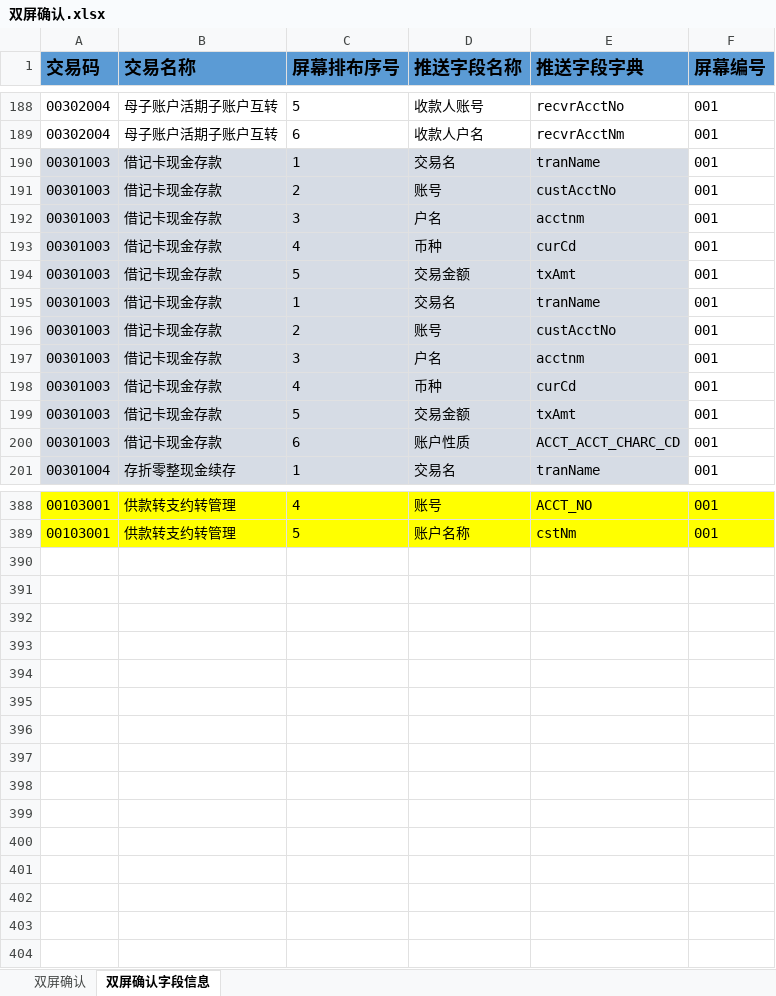
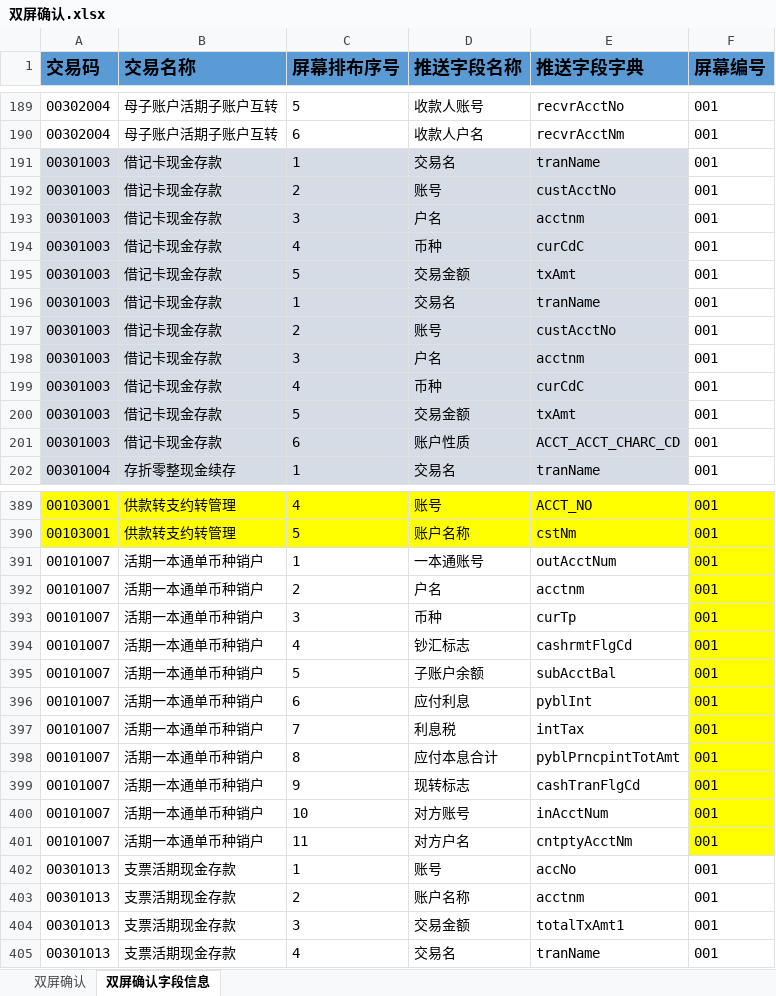
Before and after one commit to somebody2012/node-excel, an Excel workbook: src/doubleScreen/双屏确认.xlsx, sheet 双屏确认字段信息, drawn as a sheet; only a part is shown, gaps mark what is left out; values as stored, in another font and other column widths than the file's, no borders; conditional formats not drawn; addresses are those after the commit; the diff covers the shown part only; the diff names each change by its address in the sheet, - before the commit and + after, or states it on an @@ line.

```diff
--- a/src/doubleScreen/双屏确认.xlsx (sheet 双屏确认字段信息)
+++ b/src/doubleScreen/双屏确认.xlsx (sheet 双屏确认字段信息)
-E194 (推送字段字典): curCd
+E194 (推送字段字典): curCdC
-E199 (推送字段字典): curCd
+E199 (推送字段字典): curCdC
+row 391: 00101007 | 活期一本通单币种销户 | 1 | 一本通账号 | outAcctNum | 001
+row 392: 00101007 | 活期一本通单币种销户 | 2 | 户名 | acctnm | 001
+row 393: 00101007 | 活期一本通单币种销户 | 3 | 币种 | curTp | 001
+row 394: 00101007 | 活期一本通单币种销户 | 4 | 钞汇标志 | cashrmtFlgCd | 001
+row 395: 00101007 | 活期一本通单币种销户 | 5 | 子账户余额 | subAcctBal | 001
+row 396: 00101007 | 活期一本通单币种销户 | 6 | 应付利息 | pyblInt | 001
+row 397: 00101007 | 活期一本通单币种销户 | 7 | 利息税 | intTax | 001
+row 398: 00101007 | 活期一本通单币种销户 | 8 | 应付本息合计 | pyblPrncpintTotAmt | 001
+row 399: 00101007 | 活期一本通单币种销户 | 9 | 现转标志 | cashTranFlgCd | 001
+row 400: 00101007 | 活期一本通单币种销户 | 10 | 对方账号 | inAcctNum | 001
+row 401: 00101007 | 活期一本通单币种销户 | 11 | 对方户名 | cntptyAcctNm | 001
+row 402: 00301013 | 支票活期现金存款 | 1 | 账号 | accNo | 001
+row 403: 00301013 | 支票活期现金存款 | 2 | 账户名称 | acctnm | 001
+row 404: 00301013 | 支票活期现金存款 | 3 | 交易金额 | totalTxAmt1 | 001
+row 405: 00301013 | 支票活期现金存款 | 4 | 交易名 | tranName | 001
```
Also changed, not shown: 2 added rows, 1 removed row and 33 edited cells elsewhere in this sheet, sheet 双屏确认, src/blackList/黑名单.xlsx, src/customerView/客户视图.xlsx, 13 other files.
